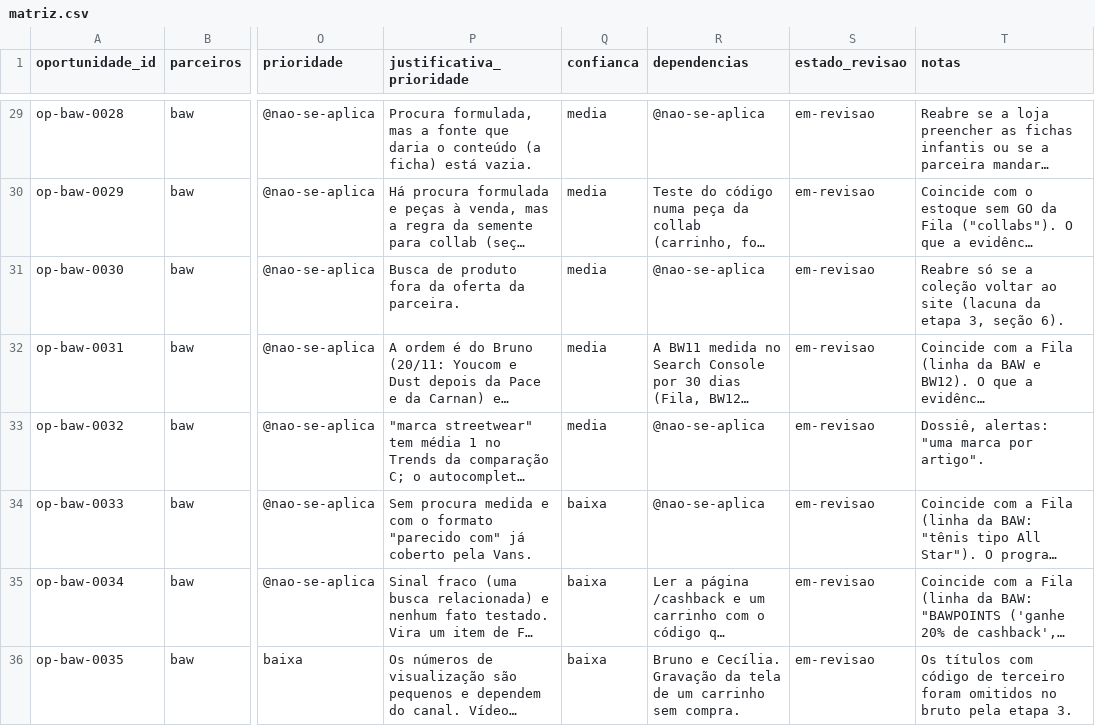
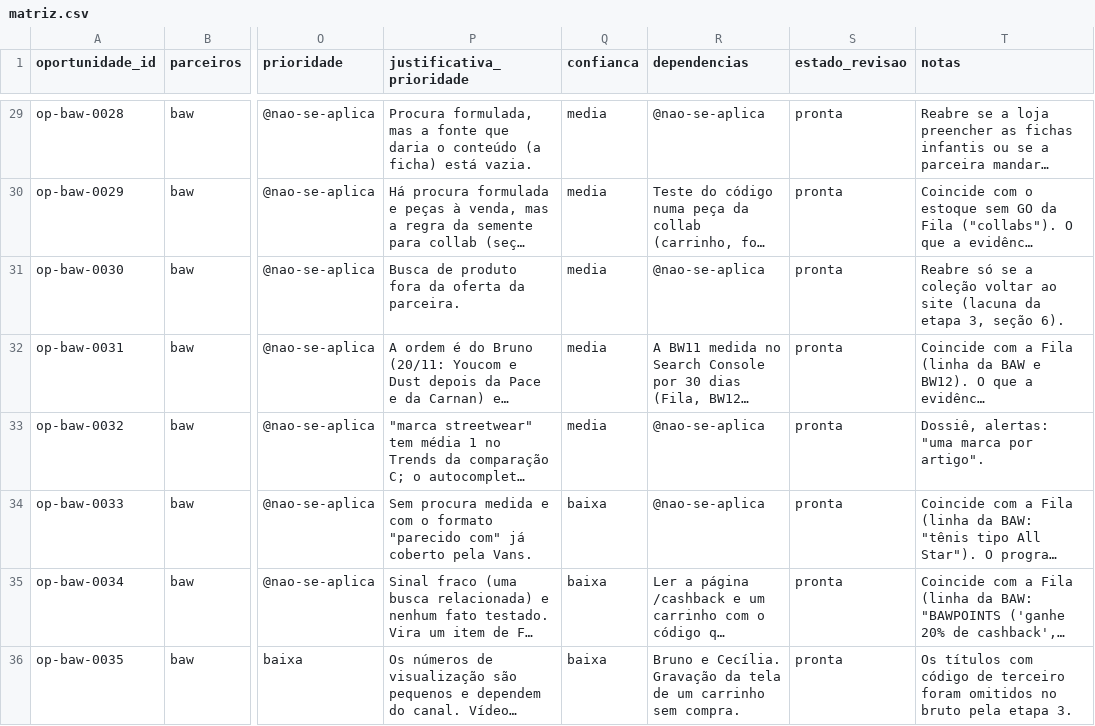
Before and after one commit to brunollds/emcasacomcecilia-main, a CSV file: docs/Memoria de Artigos/memreview/05_Demanda/parceiros/baw/3-matriz/matriz.csv, drawn as a sheet; only a part is shown, gaps mark what is left out; long unchanged cells end in …; the diff covers the shown part only; the diff names each change by its address in the sheet, - before the commit and + after, or states it on an @@ line.

```diff
--- a/docs/Memoria de Artigos/memreview/05_Demanda/parceiros/baw/3-matriz/matriz.csv
+++ b/docs/Memoria de Artigos/memreview/05_Demanda/parceiros/baw/3-matriz/matriz.csv
-S29:S36 (estado_revisao): em-revisao
+S29:S36 (estado_revisao): pronta
```
Also changed, not shown: 27 edited cells elsewhere in this file, 9 other files.
